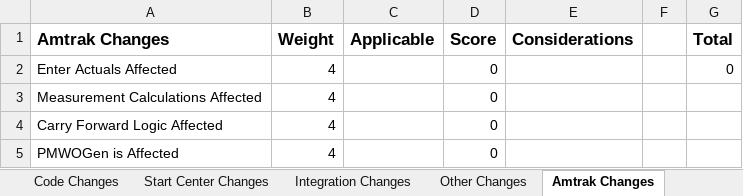
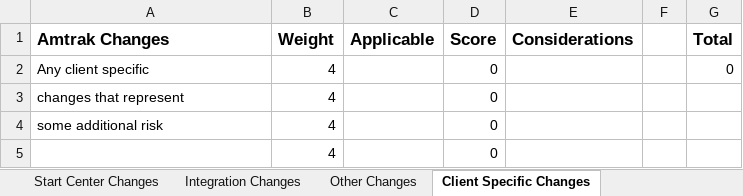
Before and after one commit to ThatMaximoGuy/RiskAssessmentTool, an Excel workbook: frat.xlsx, sheet Client Specific Changes, drawn as a sheet; values as stored, in another font and other column widths than the file's, no borders; the diff names each change by its address in the sheet, - before the commit and + after, or states it on an @@ line.

Commit message:
Removed client name.

```diff
--- a/frat.xlsx (sheet Client Specific Changes)
+++ b/frat.xlsx (sheet Client Specific Changes)
-sheet tab: Amtrak Changes
+sheet tab: Client Specific Changes
-A2 (Amtrak Changes): Enter Actuals Affected
+A2 (Amtrak Changes): Any client specific
-A3 (Amtrak Changes): Measurement Calculations Affected
+A3 (Amtrak Changes): changes that represent
-A4 (Amtrak Changes): Carry Forward Logic Affected
+A4 (Amtrak Changes): some additional risk
-A5 (Amtrak Changes): PMWOGen is Affected
+A5 (Amtrak Changes): (empty)
```
Also changed, not shown: sheet Summary, formulas that keep their value.
